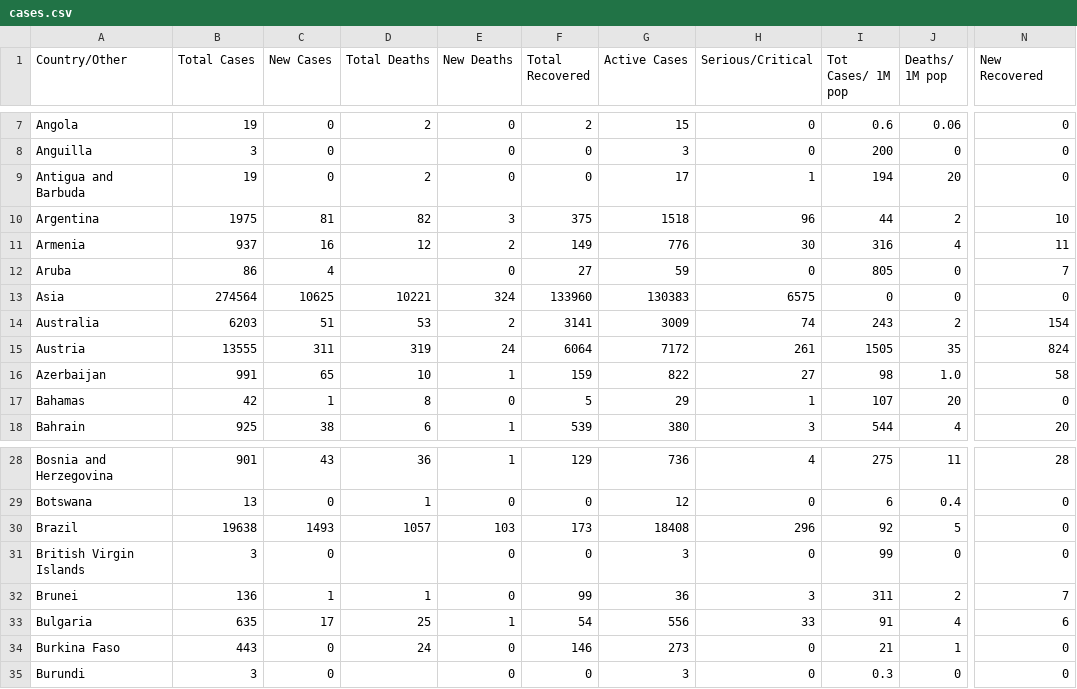
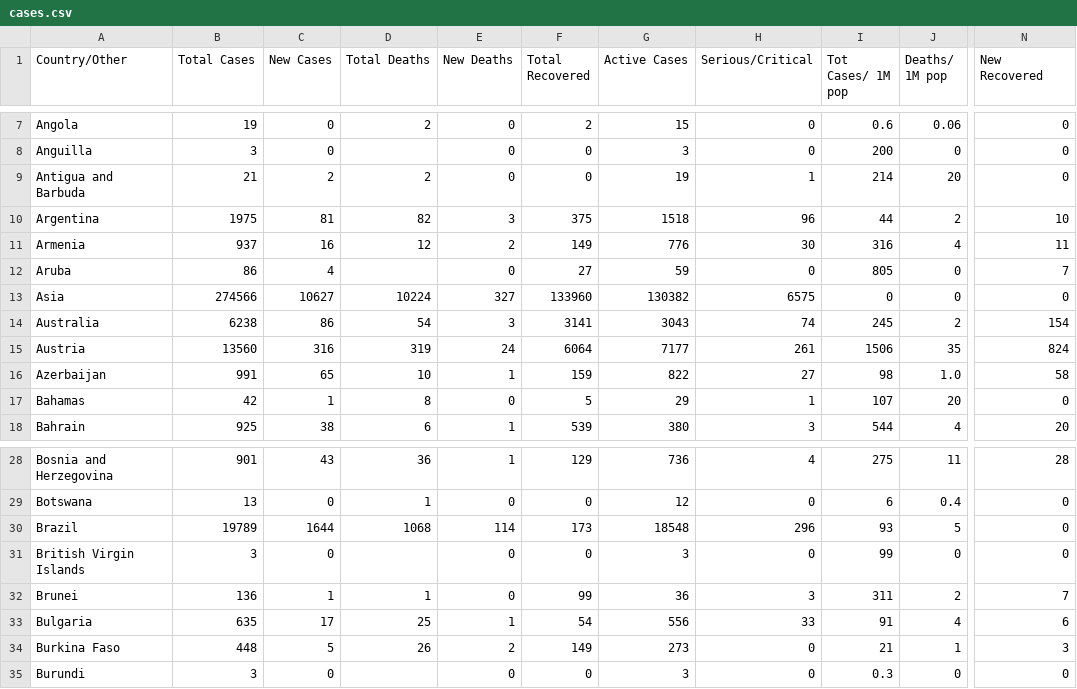
Before and after one commit to innolabglobal/corona-parser, a CSV file: cases.csv, drawn as a sheet; only a part is shown, gaps mark what is left out; the diff covers the shown part only; the diff names each change by its address in the sheet, - before the commit and + after, or states it on an @@ line.

```diff
--- a/cases.csv
+++ b/cases.csv
-B9 (Total Cases): 19
+B9 (Total Cases): 21
-C9 (New Cases): 0
+C9 (New Cases): 2
-G9 (Active Cases): 17
+G9 (Active Cases): 19
-I9 (Tot Cases/ 1M pop): 194
+I9 (Tot Cases/ 1M pop): 214
-B13 (Total Cases): 274564
+B13 (Total Cases): 274566
-C13 (New Cases): 10625
+C13 (New Cases): 10627
-D13 (Total Deaths): 10221
+D13 (Total Deaths): 10224
-E13 (New Deaths): 324
+E13 (New Deaths): 327
-G13 (Active Cases): 130383
+G13 (Active Cases): 130382
-B14 (Total Cases): 6203
+B14 (Total Cases): 6238
-C14 (New Cases): 51
+C14 (New Cases): 86
-D14 (Total Deaths): 53
+D14 (Total Deaths): 54
-E14 (New Deaths): 2
+E14 (New Deaths): 3
-G14 (Active Cases): 3009
+G14 (Active Cases): 3043
-I14 (Tot Cases/ 1M pop): 243
+I14 (Tot Cases/ 1M pop): 245
-B15 (Total Cases): 13555
+B15 (Total Cases): 13560
-C15 (New Cases): 311
+C15 (New Cases): 316
-G15 (Active Cases): 7172
+G15 (Active Cases): 7177
-I15 (Tot Cases/ 1M pop): 1505
+I15 (Tot Cases/ 1M pop): 1506
-B30 (Total Cases): 19638
+B30 (Total Cases): 19789
-C30 (New Cases): 1493
+C30 (New Cases): 1644
-D30 (Total Deaths): 1057
+D30 (Total Deaths): 1068
-E30 (New Deaths): 103
+E30 (New Deaths): 114
-G30 (Active Cases): 18408
+G30 (Active Cases): 18548
-I30 (Tot Cases/ 1M pop): 92
+I30 (Tot Cases/ 1M pop): 93
-B34 (Total Cases): 443
+B34 (Total Cases): 448
-C34 (New Cases): 0
+C34 (New Cases): 5
-D34 (Total Deaths): 24
+D34 (Total Deaths): 26
-E34 (New Deaths): 0
+E34 (New Deaths): 2
-F34 (Total Recovered): 146
+F34 (Total Recovered): 149
-N34 (New Recovered): 0
+N34 (New Recovered): 3
```
Also changed, not shown: 75 edited cells elsewhere in this file, 1 other file.
